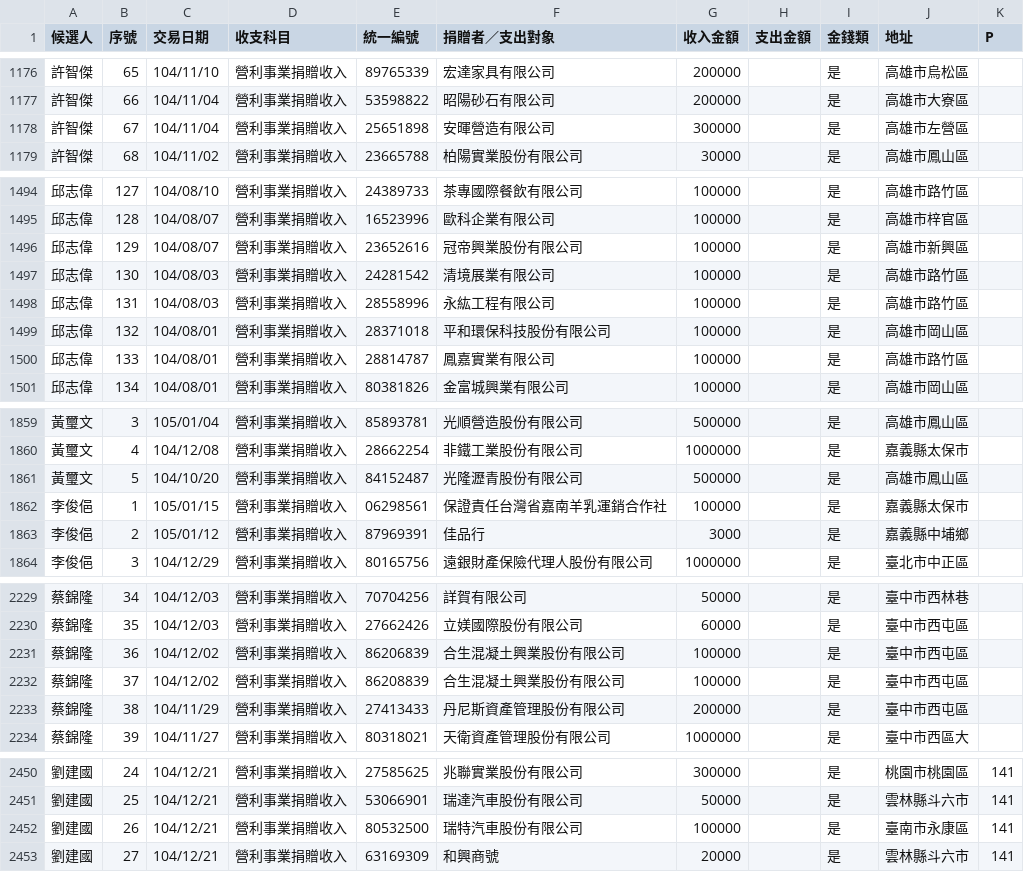
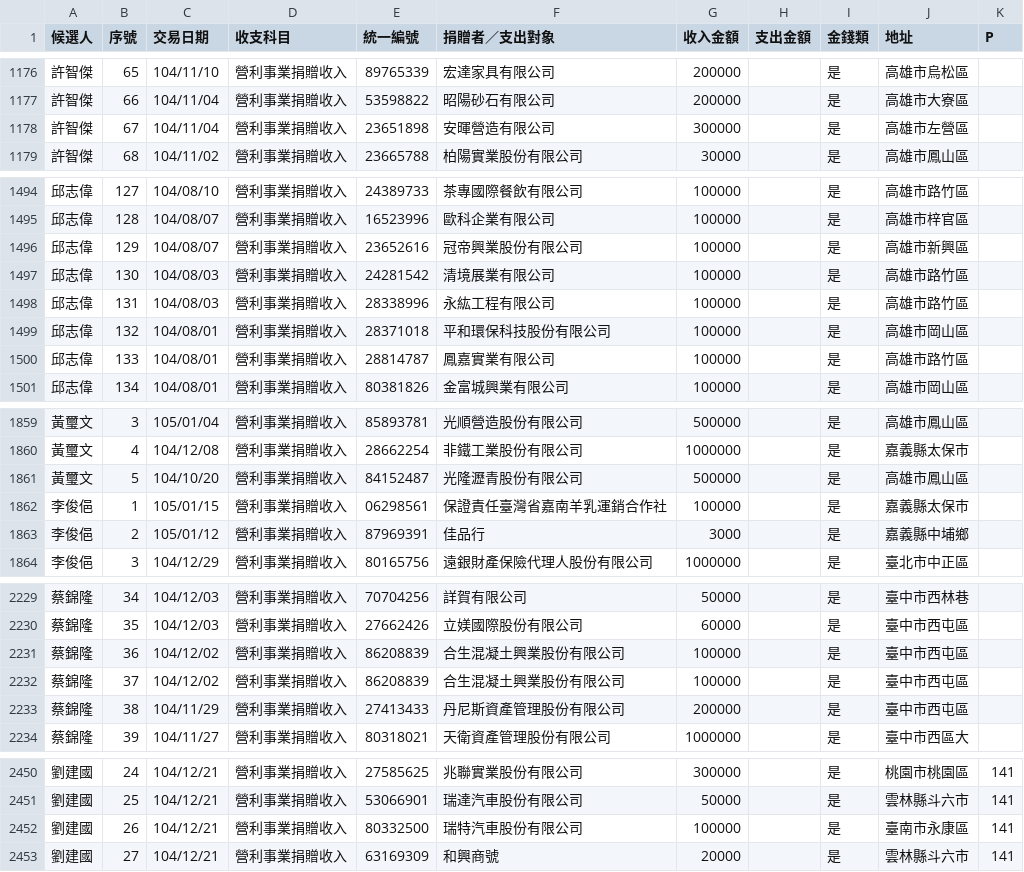
Before and after one commit to hlshao/politicalcontribution, a CSV file: legislators/2016/A02_company_all_public.csv, drawn as a sheet; only a part is shown, gaps mark what is left out; the diff covers the shown part only.

```diff
--- a/legislators/2016/A02_company_all_public.csv
+++ b/legislators/2016/A02_company_all_public.csv
@@ -1177,3 +1177,3 @@
 許智傑,66,104/11/04,營利事業捐贈收入,53598822,昭陽砂石有限公司,200000,,是,高雄市大寮區,
-許智傑,67,104/11/04,營利事業捐贈收入,25651898,安暉營造有限公司,300000,,是,高雄市左營區,
+許智傑,67,104/11/04,營利事業捐贈收入,23651898,安暉營造有限公司,300000,,是,高雄市左營區,
 許智傑,68,104/11/02,營利事業捐贈收入,23665788,柏陽實業股份有限公司,30000,,是,高雄市鳳山區,
@@ -1497,3 +1497,3 @@
 邱志偉,130,104/08/03,營利事業捐贈收入,24281542,清境展業有限公司,100000,,是,高雄市路竹區,
-邱志偉,131,104/08/03,營利事業捐贈收入,28558996,永紘工程有限公司,100000,,是,高雄市路竹區,
+邱志偉,131,104/08/03,營利事業捐贈收入,28338996,永紘工程有限公司,100000,,是,高雄市路竹區,
 邱志偉,132,104/08/01,營利事業捐贈收入,28371018,平和環保科技股份有限公司,100000,,是,高雄市岡山區,
@@ -1861,3 +1861,3 @@
 黃璽文,5,104/10/20,營利事業捐贈收入,84152487,光隆瀝青股份有限公司,500000,,是,高雄市鳳山區,
-李俊俋,1,105/01/15,營利事業捐贈收入,06298561,保證責任台灣省嘉南羊乳運銷合作社,100000,,是,嘉義縣太保巿,
+李俊俋,1,105/01/15,營利事業捐贈收入,06298561,保證責任臺灣省嘉南羊乳運銷合作社,100000,,是,嘉義縣太保巿,
 李俊俋,2,105/01/12,營利事業捐贈收入,87969391,佳品行,3000,,是,嘉義縣中埔鄉,
@@ -2230,3 +2230,3 @@
 蔡錦隆,35,104/12/03,營利事業捐贈收入,27662426,立媄國際股份有限公司,60000,,是,臺中市西屯區,
-蔡錦隆,36,104/12/02,營利事業捐贈收入,86206839,合生混凝土興業股份有限公司,100000,,是,臺中市西屯區,
+蔡錦隆,36,104/12/02,營利事業捐贈收入,86208839,合生混凝土興業股份有限公司,100000,,是,臺中市西屯區,
 蔡錦隆,37,104/12/02,營利事業捐贈收入,86208839,合生混凝土興業股份有限公司,100000,,是,臺中市西屯區,
@@ -2451,3 +2451,3 @@
 劉建國,25,104/12/21,營利事業捐贈收入,53066901,瑞達汽車股份有限公司,50000,,是,雲林縣斗六市,141
-劉建國,26,104/12/21,營利事業捐贈收入,80532500,瑞特汽車股份有限公司,100000,,是,臺南市永康區,141
+劉建國,26,104/12/21,營利事業捐贈收入,80332500,瑞特汽車股份有限公司,100000,,是,臺南市永康區,141
 劉建國,27,104/12/21,營利事業捐贈收入,63169309,和興商號,20000,,是,雲林縣斗六市,141
```
Also changed, not shown: 19 edited cells elsewhere in this file.
